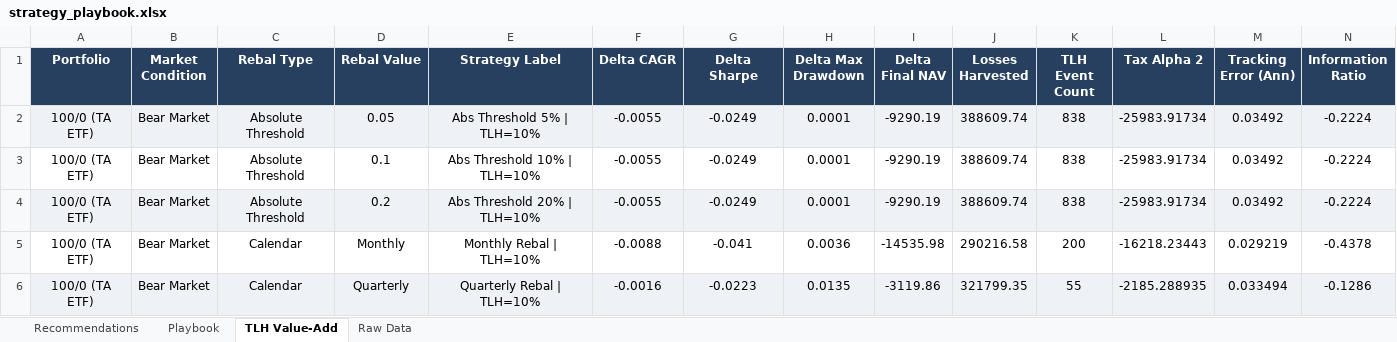
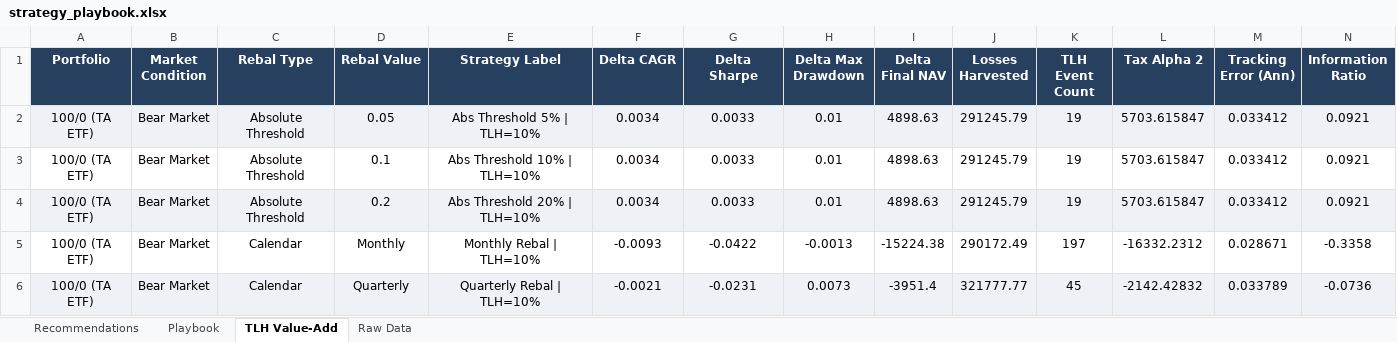
Before and after one commit to jringler30/Streamlit_Trade_TLH_Optimizer, an Excel workbook: Backtest/strategy_playbook.xlsx, sheet TLH Value-Add, drawn as a sheet; only a part is shown; values as stored, in another font and other column widths than the file's, no borders; the diff covers the shown part only; the diff names each change by its address in the sheet, - before the commit and + after, or states it on an @@ line.

```diff
--- a/Backtest/strategy_playbook.xlsx (sheet TLH Value-Add)
+++ b/Backtest/strategy_playbook.xlsx (sheet TLH Value-Add)
-F2:F4 (Delta CAGR): -0.0055
+F2:F4 (Delta CAGR): 0.0034
-G2:G4 (Delta Sharpe): -0.0249
+G2:G4 (Delta Sharpe): 0.0033
-H2:H4 (Delta Max Drawdown): 0.0001
+H2:H4 (Delta Max Drawdown): 0.01
-I2:I4 (Delta Final NAV): -9290.19
+I2:I4 (Delta Final NAV): 4898.63
-J2:J4 (Losses Harvested): 388609.74
+J2:J4 (Losses Harvested): 291245.79
-K2:K4 (TLH Event Count): 838
+K2:K4 (TLH Event Count): 19
-L2:L4 (Tax Alpha 2): -25983.91734
+L2:L4 (Tax Alpha 2): 5703.615847
-M2:M4 (Tracking Error (Ann)): 0.03492
+M2:M4 (Tracking Error (Ann)): 0.033412
-N2:N4 (Information Ratio): -0.2224
+N2:N4 (Information Ratio): 0.0921
-F5 (Delta CAGR): -0.0088
+F5 (Delta CAGR): -0.0093
-G5 (Delta Sharpe): -0.041
+G5 (Delta Sharpe): -0.0422
-H5 (Delta Max Drawdown): 0.0036
+H5 (Delta Max Drawdown): -0.0013
-I5 (Delta Final NAV): -14535.98
+I5 (Delta Final NAV): -15224.38
-J5 (Losses Harvested): 290216.58
+J5 (Losses Harvested): 290172.49
-K5 (TLH Event Count): 200
+K5 (TLH Event Count): 197
-L5 (Tax Alpha 2): -16218.23443
+L5 (Tax Alpha 2): -16332.2312
-M5 (Tracking Error (Ann)): 0.029219
+M5 (Tracking Error (Ann)): 0.028671
-N5 (Information Ratio): -0.4378
+N5 (Information Ratio): -0.3358
-F6 (Delta CAGR): -0.0016
+F6 (Delta CAGR): -0.0021
-G6 (Delta Sharpe): -0.0223
+G6 (Delta Sharpe): -0.0231
-H6 (Delta Max Drawdown): 0.0135
+H6 (Delta Max Drawdown): 0.0073
-I6 (Delta Final NAV): -3119.86
+I6 (Delta Final NAV): -3951.4
-J6 (Losses Harvested): 321799.35
+J6 (Losses Harvested): 321777.77
-K6 (TLH Event Count): 55
+K6 (TLH Event Count): 45
-L6 (Tax Alpha 2): -2185.288935
+L6 (Tax Alpha 2): -2142.42832
-M6 (Tracking Error (Ann)): 0.033494
+M6 (Tracking Error (Ann)): 0.033789
-N6 (Information Ratio): -0.1286
+N6 (Information Ratio): -0.0736
```
Also changed, not shown: 24 added rows and 373 edited cells elsewhere in this sheet, sheet Raw Data, sheet Playbook, sheet Recommendations, 11 other files.
